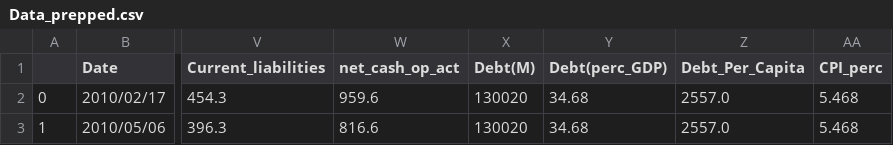
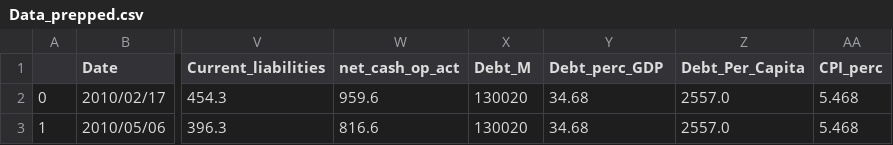
Before and after one commit to Wahe3bru/LinReg, a CSV file: data_source/Data_prepped.csv, drawn as a sheet; only a part is shown, gaps mark what is left out; the diff names each change by its address in the sheet, - before the commit and + after, or states it on an @@ line.

Commit message:
renamed cols with brackets

```diff
--- a/data_source/Data_prepped.csv
+++ b/data_source/Data_prepped.csv
-X1: Debt(M)
+X1: Debt_M
-Y1: Debt(perc_GDP)
+Y1: Debt_perc_GDP
```
